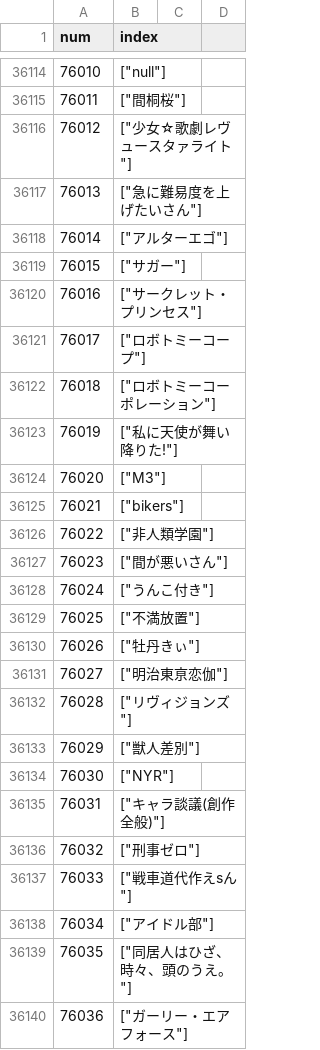
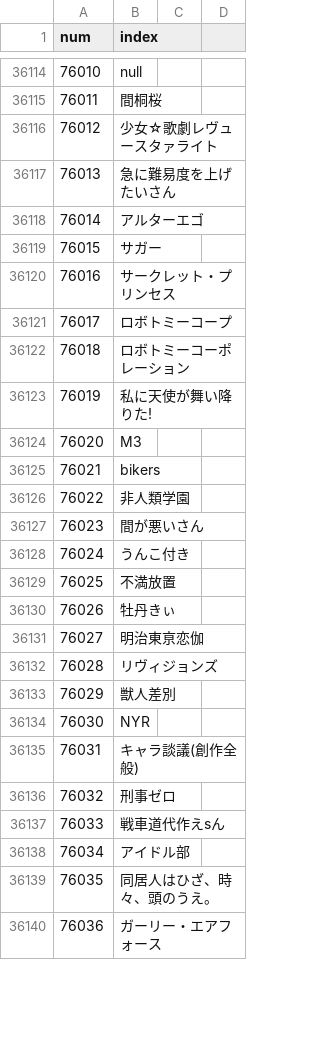
Before and after one commit to eggplants/f_down, a CSV file: csv/category_si.csv, drawn as a sheet; only a part is shown, gaps mark what is left out; the diff covers the shown part only; the diff names each change by its address in the sheet, - before the commit and + after, or states it on an @@ line.

```diff
--- a/csv/category_si.csv
+++ b/csv/category_si.csv
-B36114 (index): ["null"]
+B36114 (index): null
-B36115 (index): ["間桐桜"]
+B36115 (index): 間桐桜
-B36116 (index): ["少女☆歌劇レヴュースタァライト"]
+B36116 (index): 少女☆歌劇レヴュースタァライト
-B36117 (index): ["急に難易度を上げたいさん"]
+B36117 (index): 急に難易度を上げたいさん
-B36118 (index): ["アルターエゴ"]
+B36118 (index): アルターエゴ
-B36119 (index): ["サガー"]
+B36119 (index): サガー
-B36120 (index): ["サークレット・プリンセス"]
+B36120 (index): サークレット・プリンセス
-B36121 (index): ["ロボトミーコープ"]
+B36121 (index): ロボトミーコープ
-B36122 (index): ["ロボトミーコーポレーション"]
+B36122 (index): ロボトミーコーポレーション
-B36123 (index): ["私に天使が舞い降りた!"]
+B36123 (index): 私に天使が舞い降りた!
-B36124 (index): ["M3"]
+B36124 (index): M3
-B36125 (index): ["bikers"]
+B36125 (index): bikers
-B36126 (index): ["非人類学園"]
+B36126 (index): 非人類学園
-B36127 (index): ["間が悪いさん"]
+B36127 (index): 間が悪いさん
-B36128 (index): ["うんこ付き"]
+B36128 (index): うんこ付き
-B36129 (index): ["不満放置"]
+B36129 (index): 不満放置
-B36130 (index): ["牡丹きぃ"]
+B36130 (index): 牡丹きぃ
-B36131 (index): ["明治東亰恋伽"]
+B36131 (index): 明治東亰恋伽
-B36132 (index): ["リヴィジョンズ"]
+B36132 (index): リヴィジョンズ
-B36133 (index): ["獣人差別"]
+B36133 (index): 獣人差別
-B36134 (index): ["NYR"]
+B36134 (index): NYR
-B36135 (index): ["キャラ談議(創作全般)"]
+B36135 (index): キャラ談議(創作全般)
-B36136 (index): ["刑事ゼロ"]
+B36136 (index): 刑事ゼロ
-B36137 (index): ["戦車道代作えsん"]
+B36137 (index): 戦車道代作えsん
-B36138 (index): ["アイドル部"]
+B36138 (index): アイドル部
-B36139 (index): ["同居人はひざ、時々、頭のうえ。"]
+B36139 (index): 同居人はひざ、時々、頭のうえ。
-B36140 (index): ["ガーリー・エアフォース"]
+B36140 (index): ガーリー・エアフォース
```
Also changed, not shown: 57 edited cells elsewhere in this file, 4 other files.
